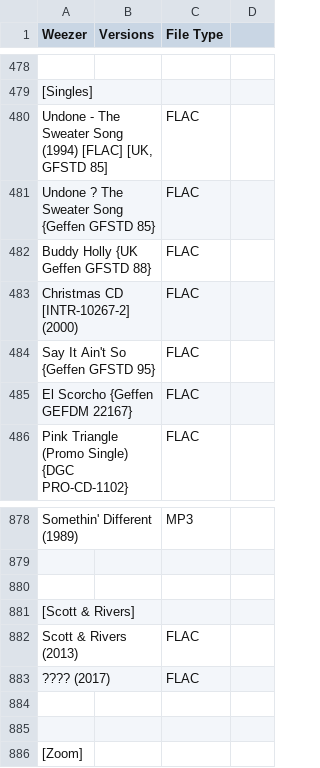
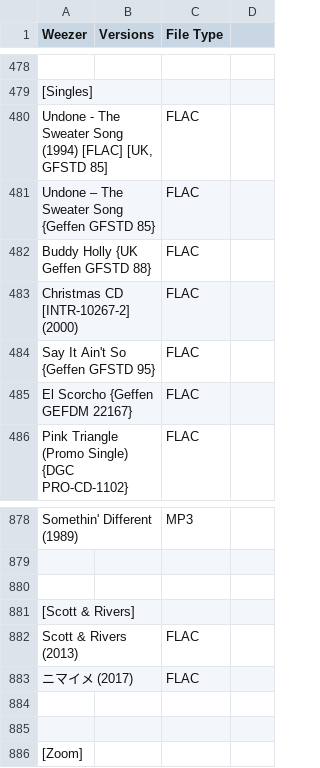
Before and after one commit to dudethatsclassic/shynomi-archive, a CSV file: artists/weezer.csv, drawn as a sheet; only a part is shown, gaps mark what is left out; the diff covers the shown part only; the diff names each change by its address in the sheet, - before the commit and + after, or states it on an @@ line.

Commit message:
Auto-export CSV: WEEZER

```diff
--- a/artists/weezer.csv
+++ b/artists/weezer.csv
-A481 (Weezer): Undone ? The Sweater Song {Geffen GFSTD 85}
+A481 (Weezer): Undone – The Sweater Song {Geffen GFSTD 85}
-A883 (Weezer): ???? (2017)
+A883 (Weezer): ニマイメ (2017)
```
Also changed, not shown: 5 edited cells elsewhere in this file.
